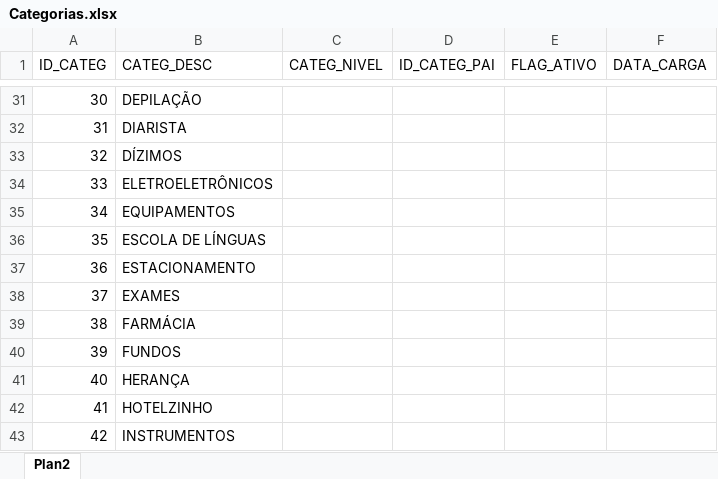
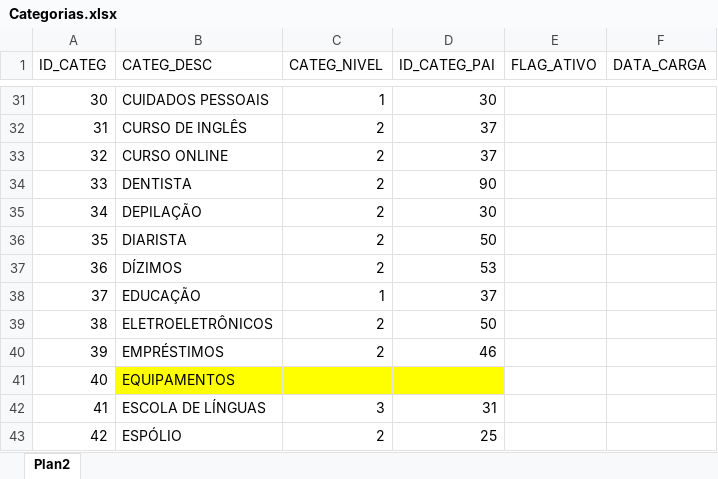
Before and after one commit to rjprojetos/my-personal-finance, an Excel workbook: _Files/Categorias.xlsx, sheet Plan2, drawn as a sheet; only a part is shown, gaps mark what is left out; values as stored, in another font and other column widths than the file's, no borders; the diff covers the shown part only; the diff names each change by its address in the sheet, - before the commit and + after, or states it on an @@ line.

Commit message:
Finalizado a segunda parte do pacote que carrega as Tmp´s Denormalizadas da Tabela de Lançamentos e da Tabela de CTR_MAPEIA_CATEGORIA

```diff
--- a/_Files/Categorias.xlsx (sheet Plan2)
+++ b/_Files/Categorias.xlsx (sheet Plan2)
-B31 (CATEG_DESC): DEPILAÇÃO
+B31 (CATEG_DESC): CUIDADOS PESSOAIS
-C31 (CATEG_NIVEL): (empty)
+C31 (CATEG_NIVEL): 1
-D31 (ID_CATEG_PAI): (empty)
+D31 (ID_CATEG_PAI): 30
-B32 (CATEG_DESC): DIARISTA
+B32 (CATEG_DESC): CURSO DE INGLÊS
-C32:C37 (CATEG_NIVEL): (empty)
+C32:C37 (CATEG_NIVEL): 2
-D32:D33 (ID_CATEG_PAI): (empty)
+D32:D33 (ID_CATEG_PAI): 37
-B33 (CATEG_DESC): DÍZIMOS
+B33 (CATEG_DESC): CURSO ONLINE
-B34 (CATEG_DESC): ELETROELETRÔNICOS
+B34 (CATEG_DESC): DENTISTA
-D34 (ID_CATEG_PAI): (empty)
+D34 (ID_CATEG_PAI): 90
-B35 (CATEG_DESC): EQUIPAMENTOS
+B35 (CATEG_DESC): DEPILAÇÃO
-D35 (ID_CATEG_PAI): (empty)
+D35 (ID_CATEG_PAI): 30
-B36 (CATEG_DESC): ESCOLA DE LÍNGUAS
+B36 (CATEG_DESC): DIARISTA
-D36 (ID_CATEG_PAI): (empty)
+D36 (ID_CATEG_PAI): 50
-B37 (CATEG_DESC): ESTACIONAMENTO
+B37 (CATEG_DESC): DÍZIMOS
-D37 (ID_CATEG_PAI): (empty)
+D37 (ID_CATEG_PAI): 53
-B38 (CATEG_DESC): EXAMES
+B38 (CATEG_DESC): EDUCAÇÃO
-C38 (CATEG_NIVEL): (empty)
+C38 (CATEG_NIVEL): 1
-D38 (ID_CATEG_PAI): (empty)
+D38 (ID_CATEG_PAI): 37
-B39 (CATEG_DESC): FARMÁCIA
+B39 (CATEG_DESC): ELETROELETRÔNICOS
-C39:C40 (CATEG_NIVEL): (empty)
+C39:C40 (CATEG_NIVEL): 2
-D39 (ID_CATEG_PAI): (empty)
+D39 (ID_CATEG_PAI): 50
-B40 (CATEG_DESC): FUNDOS
+B40 (CATEG_DESC): EMPRÉSTIMOS
-D40 (ID_CATEG_PAI): (empty)
+D40 (ID_CATEG_PAI): 46
-B41 (CATEG_DESC): HERANÇA
+B41 (CATEG_DESC): EQUIPAMENTOS
-B41:D41 fill: none
+B41:D41 fill: #FFFF00
-B42 (CATEG_DESC): HOTELZINHO
+B42 (CATEG_DESC): ESCOLA DE LÍNGUAS
-C42 (CATEG_NIVEL): (empty)
+C42 (CATEG_NIVEL): 3
-D42 (ID_CATEG_PAI): (empty)
+D42 (ID_CATEG_PAI): 31
-B43 (CATEG_DESC): INSTRUMENTOS
+B43 (CATEG_DESC): ESPÓLIO
-C43 (CATEG_NIVEL): (empty)
+C43 (CATEG_NIVEL): 2
-D43 (ID_CATEG_PAI): (empty)
+D43 (ID_CATEG_PAI): 25
```
Also changed, not shown: 2 added rows, 2 removed rows and 269 edited cells elsewhere in this sheet, 12 other files.
